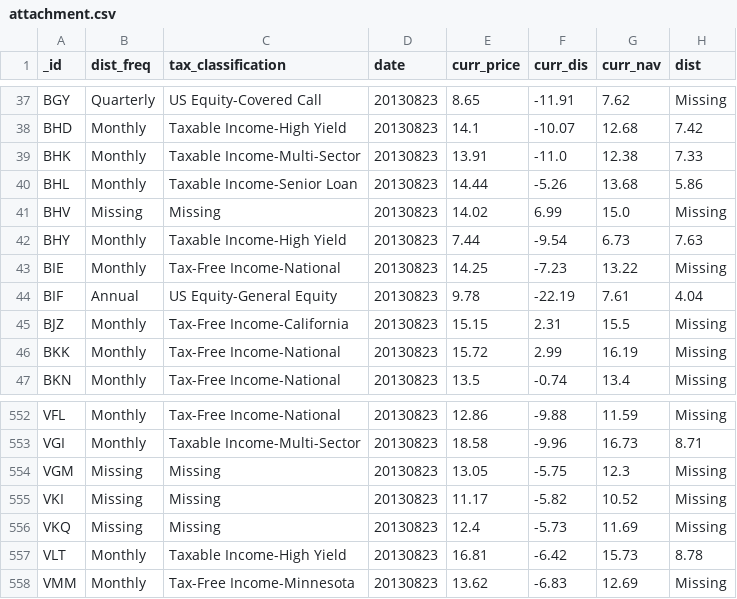
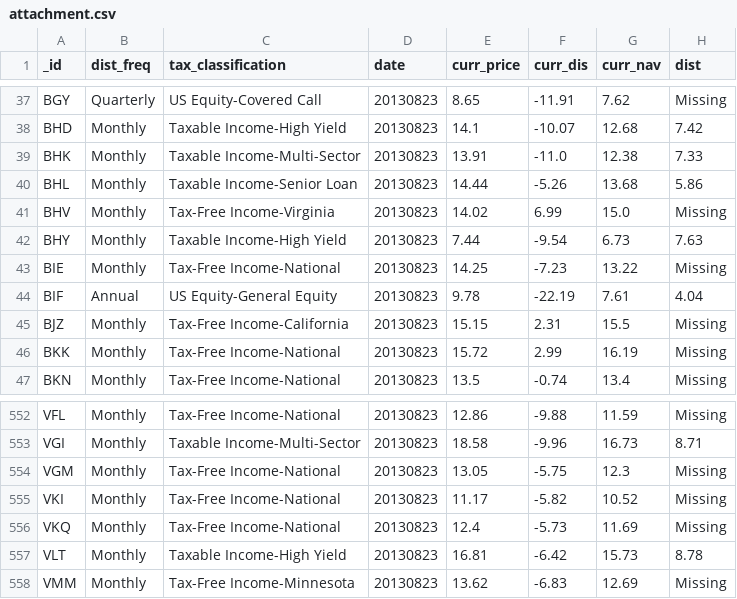
Before and after one commit to laegrim/pycef, a CSV file: pycef/lib/conf/attachment.csv, drawn as a sheet; only a part is shown, gaps mark what is left out; the diff names each change by its address in the sheet, - before the commit and + after, or states it on an @@ line.

```diff
--- a/pycef/lib/conf/attachment.csv
+++ b/pycef/lib/conf/attachment.csv
-B41 (dist_freq): Missing
+B41 (dist_freq): Monthly
-C41 (tax_classification): Missing
+C41 (tax_classification): Tax-Free Income-Virginia
-B554:B556 (dist_freq): Missing
+B554:B556 (dist_freq): Monthly
-C554:C556 (tax_classification): Missing
+C554:C556 (tax_classification): Tax-Free Income-National
```
Also changed, not shown: 8 other files.
